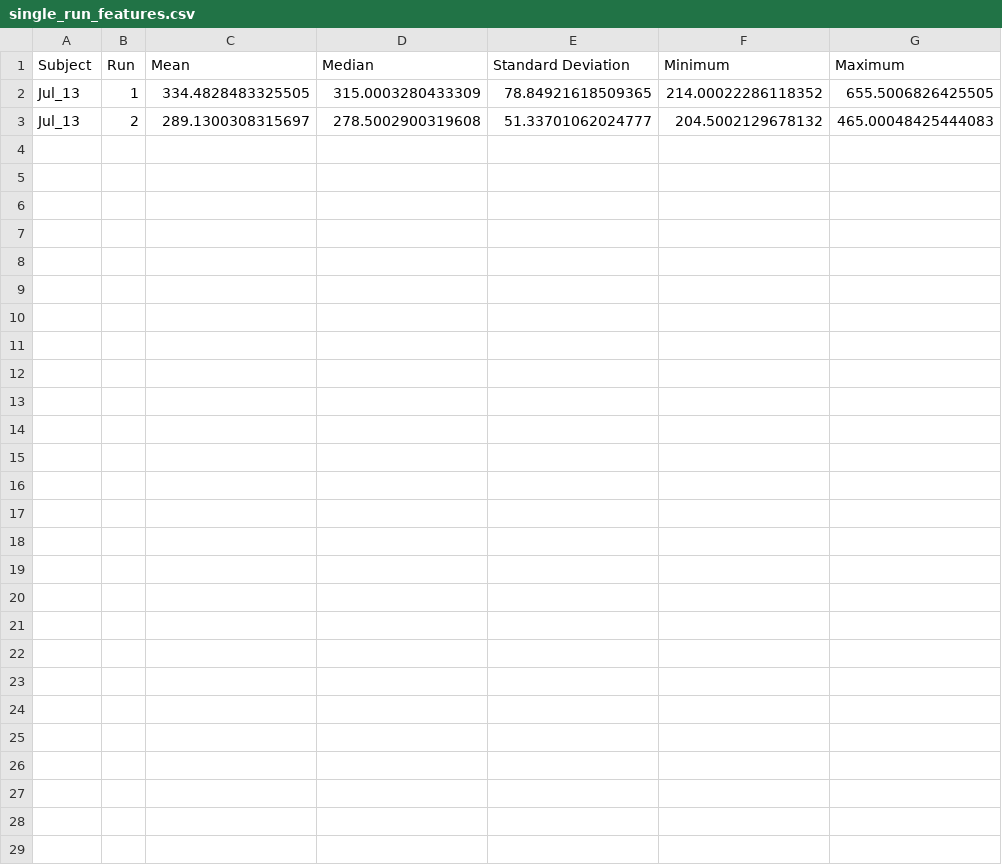
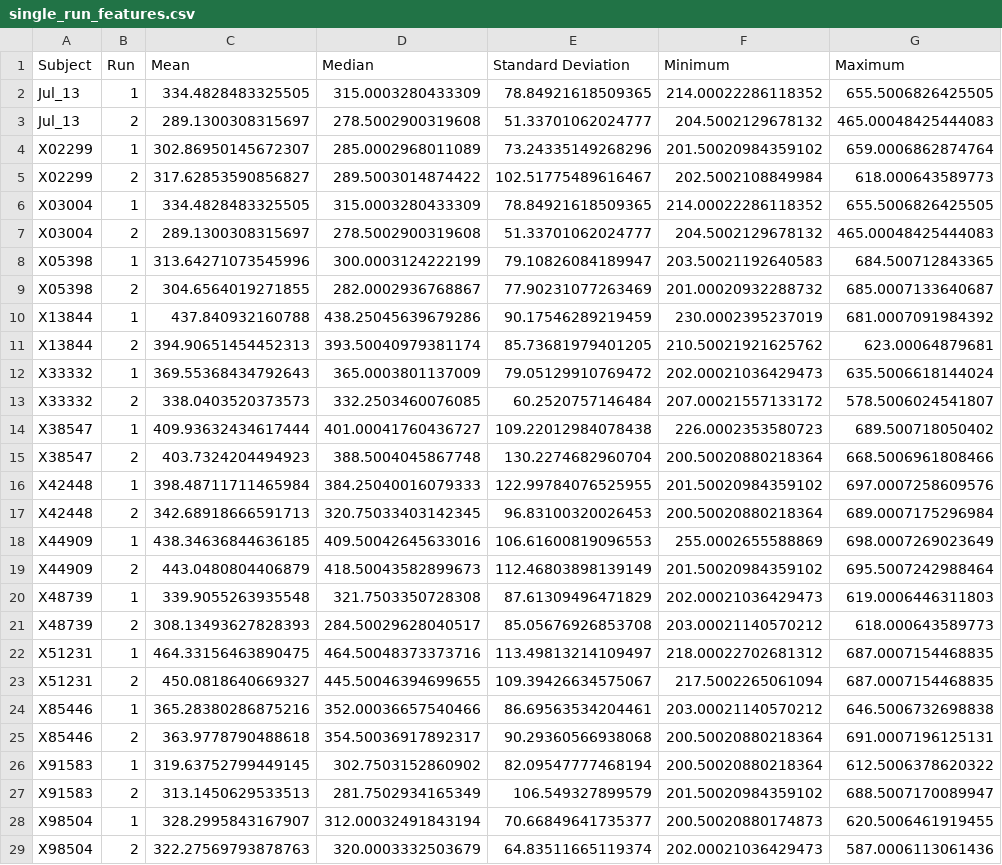
Before and after one commit to SimpingOjou/ConflictAnalysis, a CSV file: Export/Accelerometer/single_run_features.csv, drawn as a sheet.

```diff
--- a/Export/Accelerometer/single_run_features.csv
+++ b/Export/Accelerometer/single_run_features.csv
@@ -3 +3,27 @@ Jul_13,1,334.4828483325505,315.0003280433309,78.84921618509365,214.0002228611835
 Jul_13,2,289.1300308315697,278.5002900319608,51.33701062024777,204.5002129678132,465.00048425444083
+X02299,1,302.86950145672307,285.0002968011089,73.24335149268296,201.50020984359102,659.0006862874764
+X02299,2,317.62853590856827,289.5003014874422,102.51775489616467,202.5002108849984,618.000643589773
+X03004,1,334.4828483325505,315.0003280433309,78.84921618509365,214.00022286118352,655.5006826425505
+X03004,2,289.1300308315697,278.5002900319608,51.33701062024777,204.5002129678132,465.00048425444083
+X05398,1,313.64271073545996,300.0003124222199,79.10826084189947,203.50021192640583,684.500712843365
+X05398,2,304.6564019271855,282.0002936768867,77.90231077263469,201.00020932288732,685.0007133640687
+X13844,1,437.840932160788,438.25045639679286,90.17546289219459,230.0002395237019,681.0007091984392
+X13844,2,394.90651454452313,393.50040979381174,85.73681979401205,210.50021921625762,623.00064879681
+X33332,1,369.55368434792643,365.0003801137009,79.05129910769472,202.00021036429473,635.5006618144024
+X33332,2,338.0403520373573,332.2503460076085,60.2520757146484,207.00021557133172,578.5006024541807
+X38547,1,409.93632434617444,401.00041760436727,109.22012984078438,226.0002353580723,689.500718050402
+X38547,2,403.7324204494923,388.5004045867748,130.2274682960704,200.50020880218364,668.5006961808466
+X42448,1,398.48711711465984,384.25040016079333,122.99784076525955,201.50020984359102,697.0007258609576
+X42448,2,342.68918666591713,320.75033403142345,96.83100320026453,200.50020880218364,689.0007175296984
+X44909,1,438.34636844636185,409.50042645633016,106.61600819096553,255.0002655588869,698.0007269023649
+X44909,2,443.0480804406879,418.50043582899673,112.46803898139149,201.50020984359102,695.5007242988464
+X48739,1,339.9055263935548,321.7503350728308,87.61309496471829,202.00021036429473,619.0006446311803
+X48739,2,308.13493627828393,284.50029628040517,85.05676926853708,203.00021140570212,618.000643589773
+X51231,1,464.33156463890475,464.50048373373716,113.49813214109497,218.00022702681312,687.0007154468835
+X51231,2,450.0818640669327,445.50046394699655,109.39426634575067,217.5002265061094,687.0007154468835
+X85446,1,365.28380286875216,352.00036657540466,86.69563534204461,203.00021140570212,646.5006732698838
+X85446,2,363.9778790488618,354.50036917892317,90.29360566938068,200.50020880218364,691.0007196125131
+X91583,1,319.63752799449145,302.7503152860902,82.09547777468194,200.50020880218364,612.5006378620322
+X91583,2,313.1450629533513,281.7502934165349,106.549327899579,201.50020984359102,688.5007170089947
+X98504,1,328.2995843167907,312.00032491843194,70.66849641735377,200.50020880174873,620.5006461919455
+X98504,2,322.27569793878763,320.0003332503679,64.83511665119374,202.00021036429473,587.0006113061436
```
Also changed, not shown: Export/Accelerometer/overall_features_by_type.csv, Export/Accelerometer/subject_features_by_type.csv, 16 other files.
